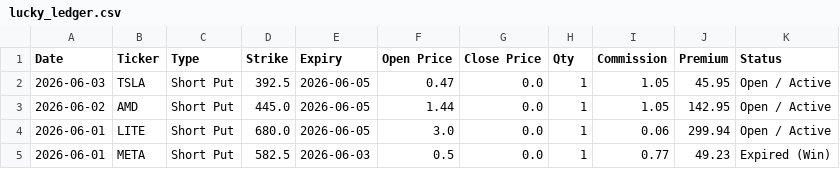
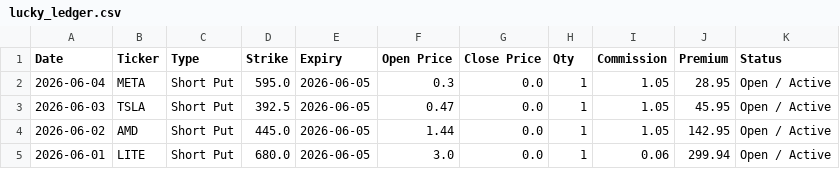
Before and after one commit to wongtszzz/lucky-lab, a CSV file: lucky_ledger.csv, drawn as a sheet; only a part is shown; the shorter side is filled out with more unchanged rows.

Commit message:
Ledger Auto-Sync: 2026-06-04 13:54:32

```diff
--- a/lucky_ledger.csv
+++ b/lucky_ledger.csv
@@ -1,2 +1,3 @@
 Date,Ticker,Type,Strike,Expiry,Open Price,Close Price,Qty,Commission,Premium,Status
+2026-06-04,META,Short Put,595.0,2026-06-05,0.3,0.0,1,1.05,28.95,Open / Active
 2026-06-03,TSLA,Short Put,392.5,2026-06-05,0.47,0.0,1,1.05,45.95,Open / Active
```
